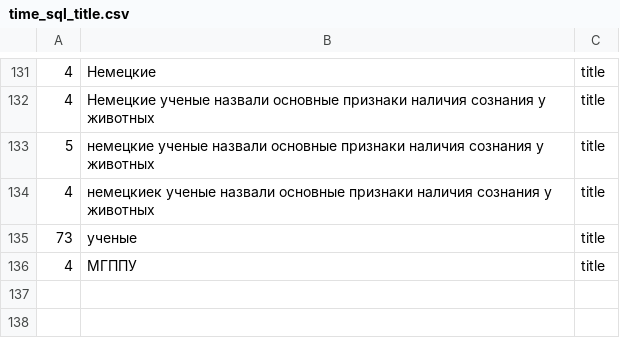
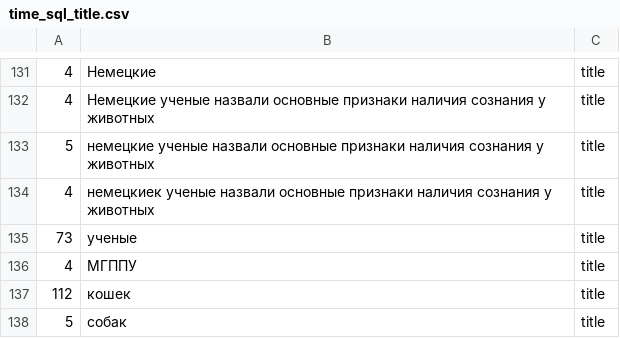
Before and after one commit to AnastasiyaGolovaWA/anastasiya-golova-2-develop, a CSV file: time_sql_title.csv, drawn as a sheet; only a part is shown, gaps mark what is left out.

```diff
--- a/time_sql_title.csv
+++ b/time_sql_title.csv
@@ -136 +136,3 @@
 "4","МГППУ","title"
+"112","кошек","title"
+"5","собак","title"
```
Also changed, not shown: time_elastic_title.csv, 6 other files.
